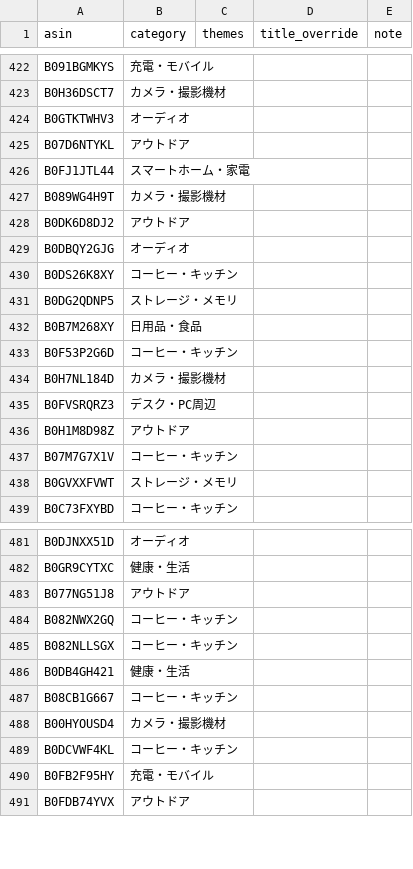
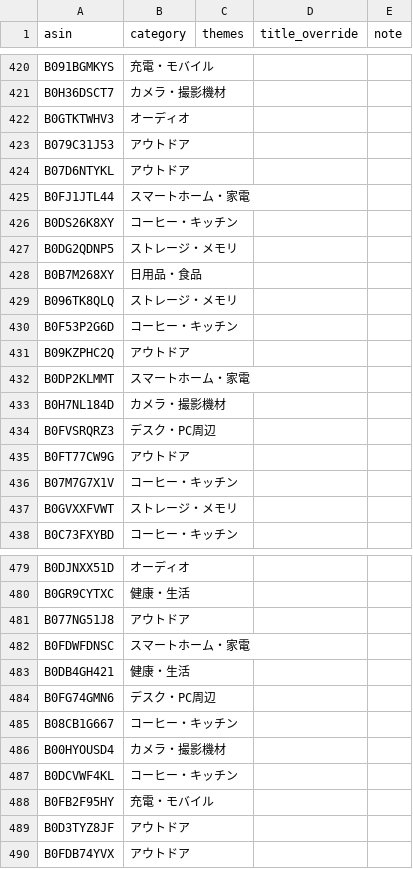
Before and after one commit to yokoichi/amazonsalematome, a CSV file: data/catalog-auto.csv, drawn as a sheet; only a part is shown, gaps mark what is left out; the diff covers the shown part only.

```diff
--- a/data/catalog-auto.csv
+++ b/data/catalog-auto.csv
@@ -424,7 +422,5 @@ B0H36DSCT7,カメラ・撮影機材,,,
 B0GTKTWHV3,オーディオ,,,
+B079C31J53,アウトドア,,,
 B07D6NTYKL,アウトドア,,,
 B0FJ1JTL44,スマートホーム・家電,,,
-B089WG4H9T,カメラ・撮影機材,,,
-B0DK6D8DJ2,アウトドア,,,
-B0DBQY2GJG,オーディオ,,,
 B0DS26K8XY,コーヒー・キッチン,,,
@@ -432,6 +428,9 @@ B0DG2QDNP5,ストレージ・メモリ,,,
 B0B7M268XY,日用品・食品,,,
+B096TK8QLQ,ストレージ・メモリ,,,
 B0F53P2G6D,コーヒー・キッチン,,,
+B09KZPHC2Q,アウトドア,,,
+B0DP2KLMMT,スマートホーム・家電,,,
 B0H7NL184D,カメラ・撮影機材,,,
 B0FVSRQRZ3,デスク・PC周辺,,,
-B0H1M8D98Z,アウトドア,,,
+B0FT77CW9G,アウトドア,,,
 B07M7G7X1V,コーヒー・キッチン,,,
@@ -483,5 +481,5 @@ B0GR9CYTXC,健康・生活,,,
 B077NG51J8,アウトドア,,,
-B082NWX2GQ,コーヒー・キッチン,,,
-B082NLLSGX,コーヒー・キッチン,,,
+B0FDWFDNSC,スマートホーム・家電,,,
 B0DB4GH421,健康・生活,,,
+B0FG74GMN6,デスク・PC周辺,,,
 B08CB1G667,コーヒー・キッチン,,,
@@ -490,2 +488,3 @@ B0DCVWF4KL,コーヒー・キッチン,,,
 B0FB2F95HY,充電・モバイル,,,
+B0D3TYZ8JF,アウトドア,,,
 B0FDB74YVX,アウトドア,,,
```
Also changed, not shown: 19 added rows, 16 removed rows and 18 moved rows elsewhere in this file, 1 other file.
